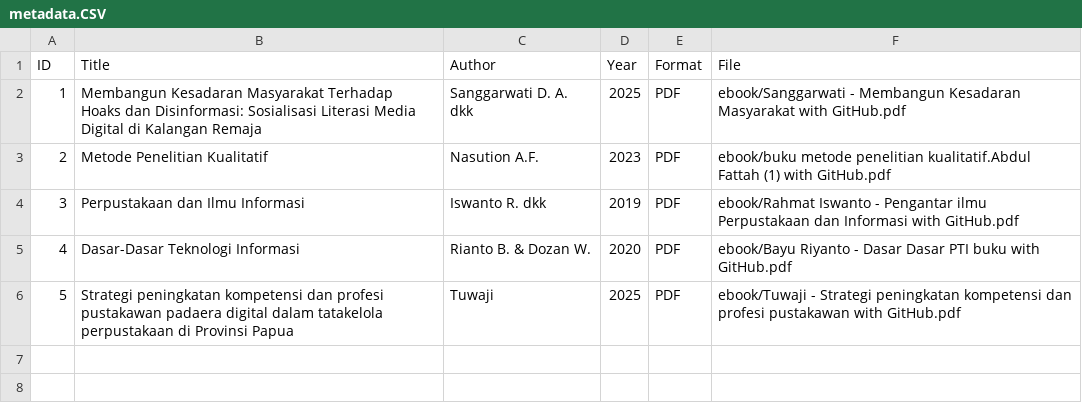
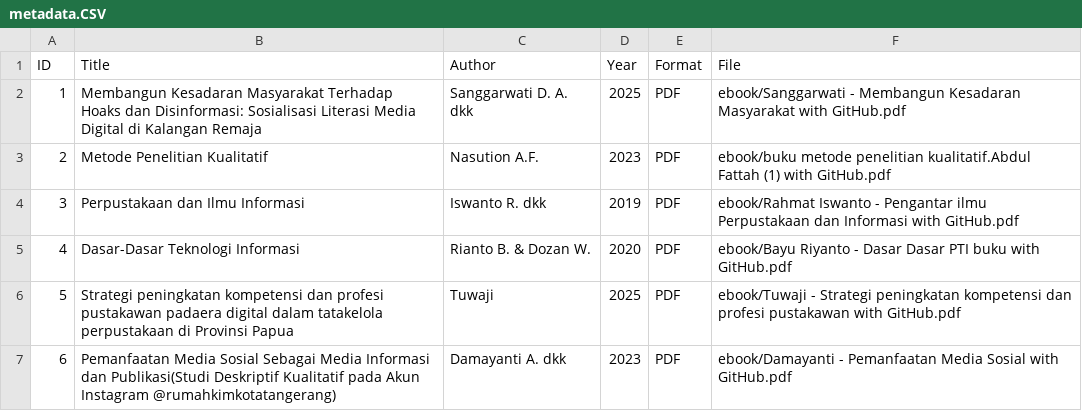
Before and after one commit to mnadyasalsabila19-stack/perpustakaandigital, a CSV file: metadata/metadata.CSV, drawn as a sheet; the diff names each change by its address in the sheet, - before the commit and + after, or states it on an @@ line.

Commit message:
metadata.CSV

```diff
--- a/metadata/metadata.CSV
+++ b/metadata/metadata.CSV
+row 7: 6 | Pemanfaatan Media Sosial Sebagai Media Informasi dan Publikasi(Studi Deskriptif Kualitatif pada Akun Instagram @rumahkimkotatangerang) | Damayanti A. dkk | 2023 | PDF | ebook/Damayanti - Pemanfaatan Media Sosial with GitHub.pdf
```
